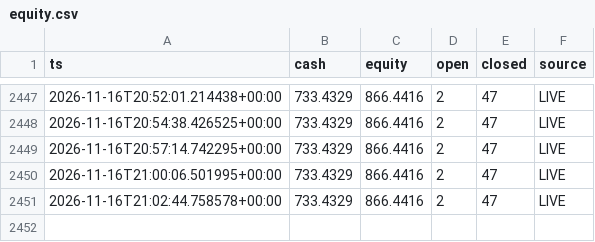
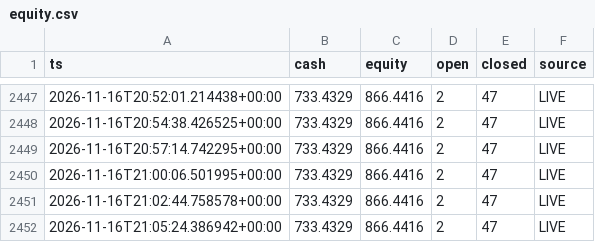
Before and after one commit to AleeX9311/Kripto-app, a CSV file: equity.csv, drawn as a sheet; only a part is shown, gaps mark what is left out; the diff names each change by its address in the sheet, - before the commit and + after, or states it on an @@ line.

```diff
--- a/equity.csv
+++ b/equity.csv
+row 2452: 2026-11-16T21:05:24.386942+00:00 | 733.4329 | 866.4416 | 2 | 47 | LIVE
```
Also changed, not shown: 3 other files.
